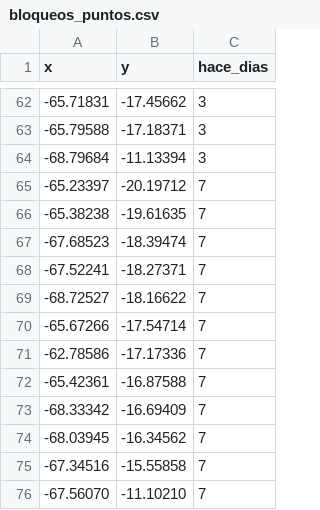
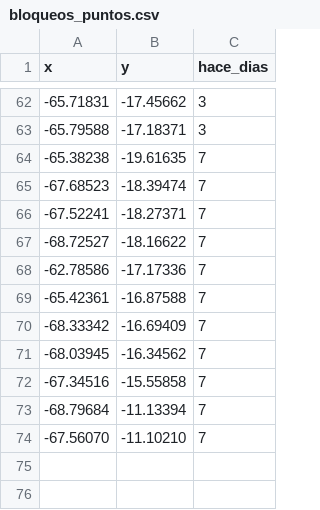
Before and after one commit to mauforonda/indicadores_economicos, a CSV file: conflictos/datos/bloqueos_puntos.csv, drawn as a sheet; only a part is shown, gaps mark what is left out; removed rows and columns are numbered as before the commit, all else as after; the diff names each change by its address in the sheet, - before the commit and + after, or states it on an @@ line.

Commit message:
bloqueos: cambios a cómo contamos bloqueos: ahora eventos que ocurren a menos de 500m de distancia y distanciados por menos de 24 horas forman parte del mismo bloqueo

```diff
--- a/conflictos/datos/bloqueos_puntos.csv
+++ b/conflictos/datos/bloqueos_puntos.csv
-row 64: -68.79684 | -11.13394 | 3
-row 65: -65.23397 | -20.19712 | 7
-row 70: -65.67266 | -17.54714 | 7
+row 73: -68.79684 | -11.13394 | 7
```
Also changed, not shown: conflictos/datos/bloqueos_diarios.csv, conflictos/datos/bloqueos_mensuales.csv, 1 other file.
